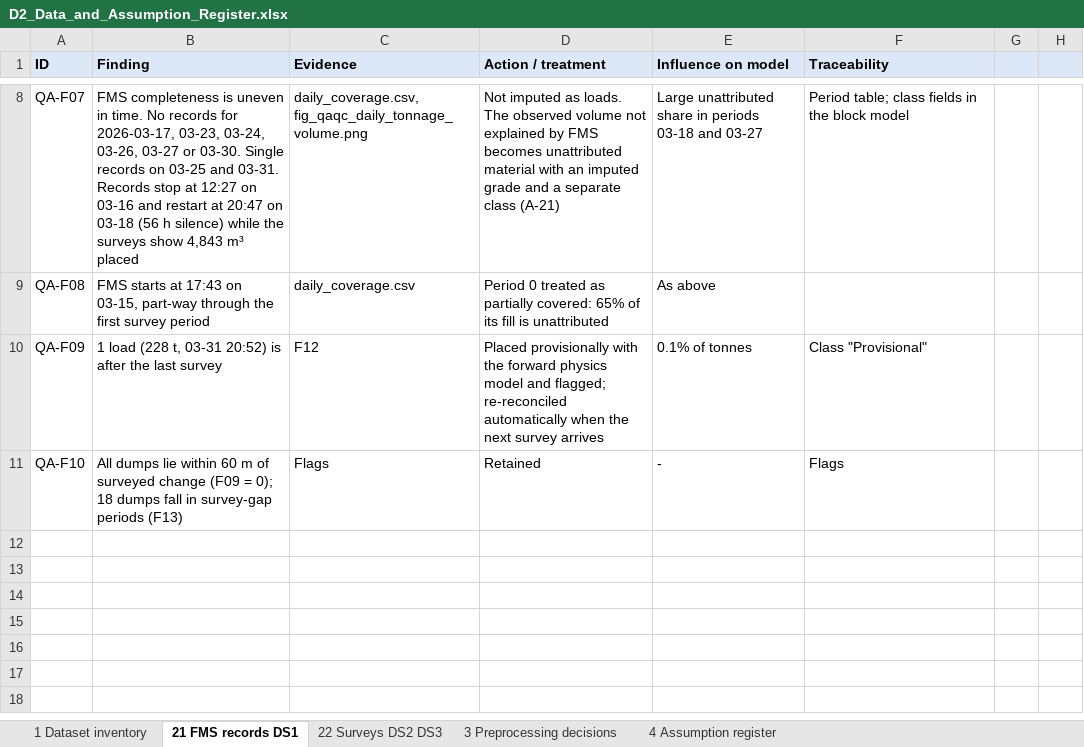
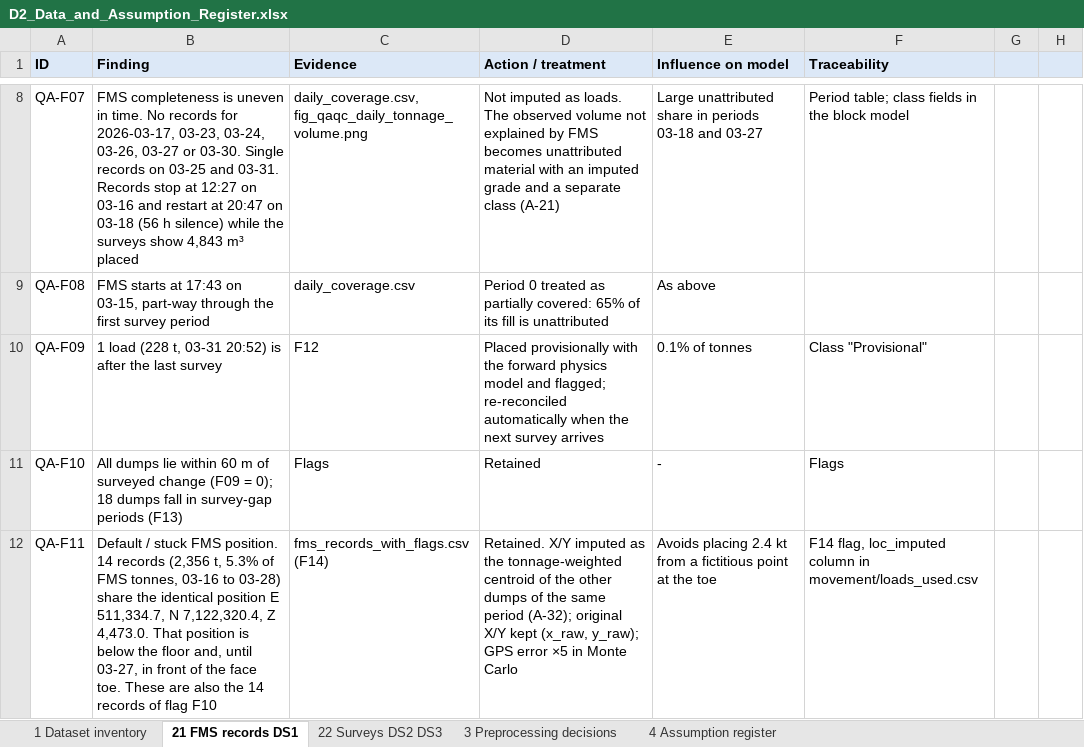
Before and after one commit to evreythi/mine413, an Excel workbook: docs/build/D2_Data_and_Assumption_Register.xlsx, sheet 21 FMS records DS1, drawn as a sheet; only a part is shown, gaps mark what is left out; values as stored, in another font and other column widths than the file's, no borders; the diff names each change by its address in the sheet, - before the commit and + after, or states it on an @@ line.

```diff
--- a/docs/build/D2_Data_and_Assumption_Register.xlsx (sheet 21 FMS records DS1)
+++ b/docs/build/D2_Data_and_Assumption_Register.xlsx (sheet 21 FMS records DS1)
+row 12: QA-F11 | Default / stuck FMS position. 14 records (2,356 t, 5.3% of FMS tonnes, 03-16 to 03-28) share the identical position E 511,334.7, N 7,122,320.4, Z 4,473.0. That position is below the floor and, until 03-27, in front of the face toe. These are also the 14 records of flag F10 | fms_records_with_flags.csv (F14) | Retained. X/Y imputed as the tonnage-weighted centroid of the other dumps of the same period (A-32); original X/Y kept (x_raw, y_raw); GPS error ×5 in Monte Carlo | Avoids placing 2.4 kt from a fictitious point at the toe | F14 flag, loc_imputed column in movement/loads_used.csv
```
Also changed, not shown: sheet 4 Assumption register, sheet 3 Preprocessing decisions, 27 other files.
